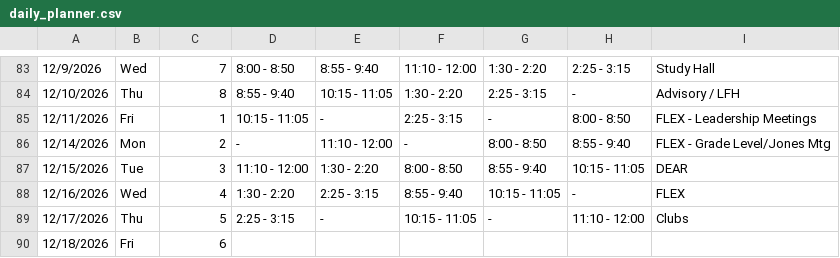
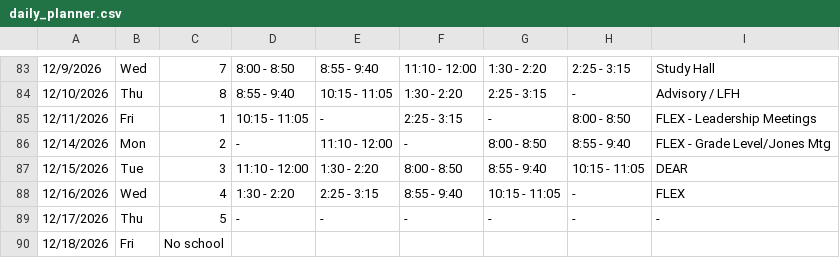
Before and after one commit to kimberlyjmartin/2026_Lesson_Planner_Calendar, a CSV file: daily_planner.csv, drawn as a sheet; only a part is shown, gaps mark what is left out; the diff names each change by its address in the sheet, - before the commit and + after, or states it on an @@ line.

Commit message:
Auto-sync Daily Planner — 2026-08-16T02:24:58.640Z

```diff
--- a/daily_planner.csv
+++ b/daily_planner.csv
-D89: 2:25 - 3:15
+D89: -
-F89: 10:15 - 11:05
+F89: -
-H89: 11:10 - 12:00
+H89: -
-I89: Clubs
+I89: -
-C90: 6
+C90: No school
```
